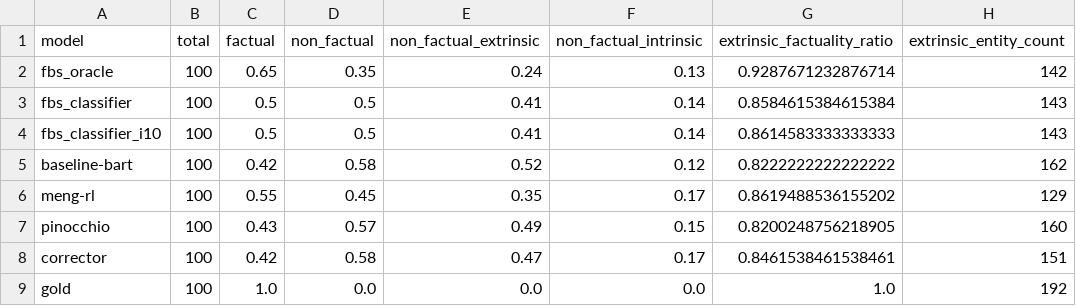
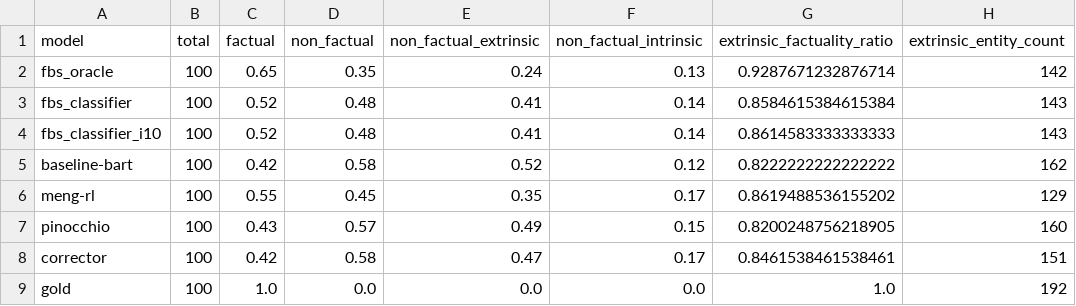
Before and after one commit to danton-nlp/GEF, a CSV file: results/evaluation/bart-test-extrinsic-100.csv, drawn as a sheet; only a part is shown; the diff names each change by its address in the sheet, - before the commit and + after, or states it on an @@ line.

Commit message:
Don't count failed as non-factual

```diff
--- a/results/evaluation/bart-test-extrinsic-100.csv
+++ b/results/evaluation/bart-test-extrinsic-100.csv
-C3:C4 (factual): 0.5
+C3:C4 (factual): 0.52
-D3:D4 (non_factual): 0.5
+D3:D4 (non_factual): 0.48
```
Also changed, not shown: results/evaluation/pegasus-test-extrinsic-100.csv, 3 other files.
